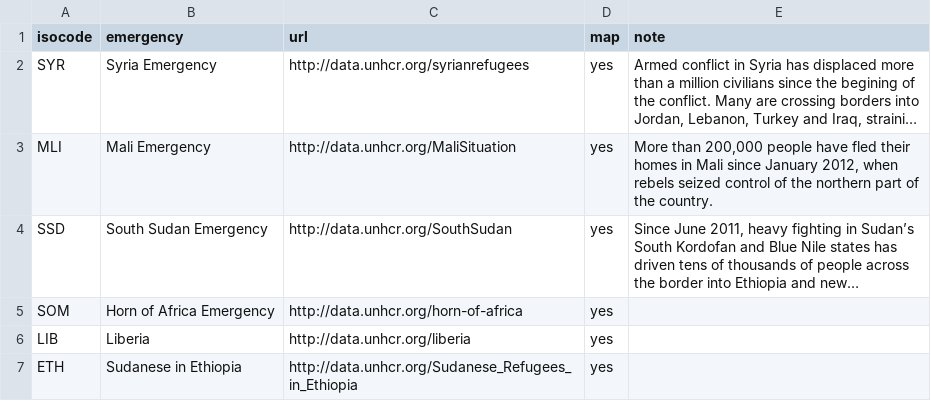
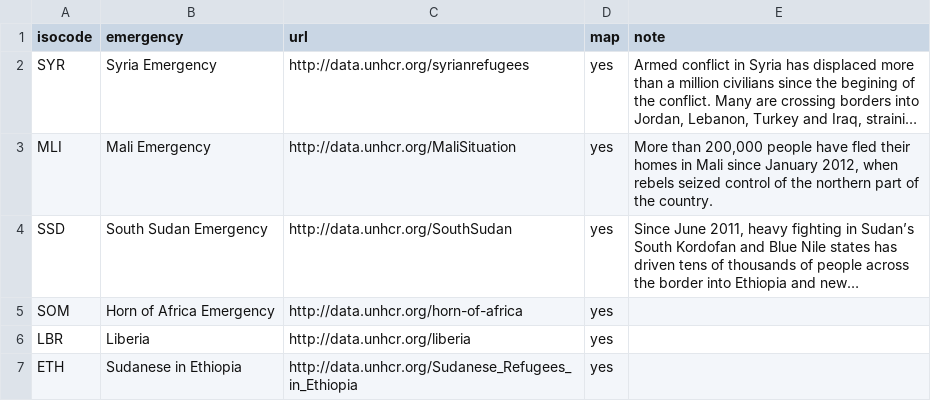
Before and after one commit to unhcr/global-emergencies, a CSV file: data/update-data/unhcr-portals.csv, drawn as a sheet; long unchanged cells end in …; the diff names each change by its address in the sheet, - before the commit and + after, or states it on an @@ line.

```diff
--- a/data/update-data/unhcr-portals.csv
+++ b/data/update-data/unhcr-portals.csv
-A6 (isocode): LIB
+A6 (isocode): LBR
```
Also changed, not shown: 1 other file.
